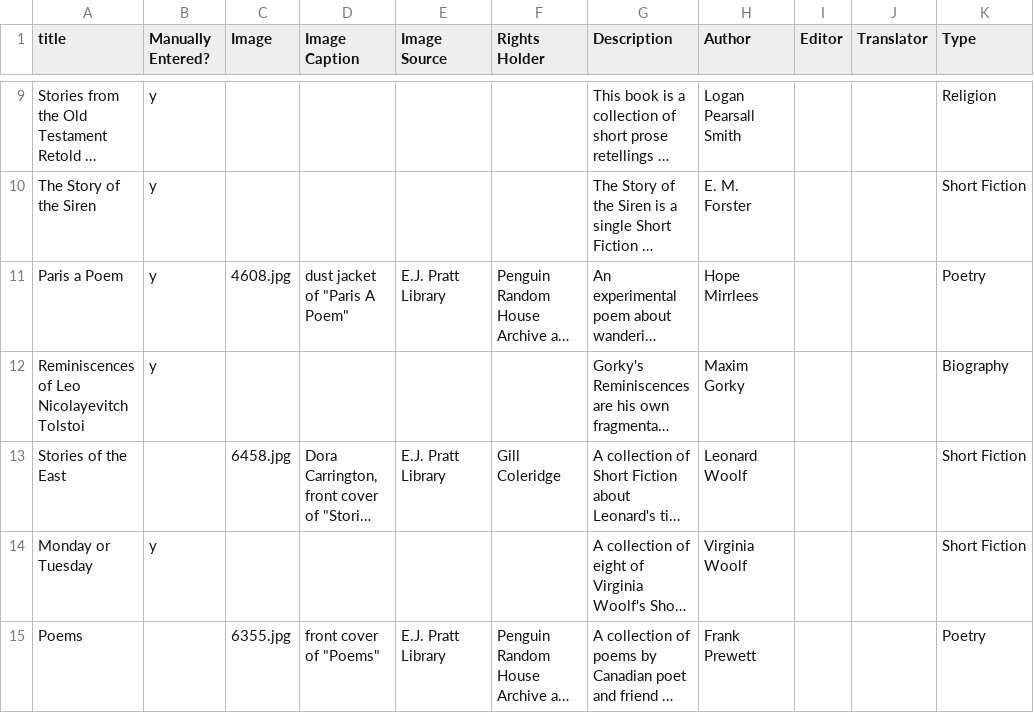
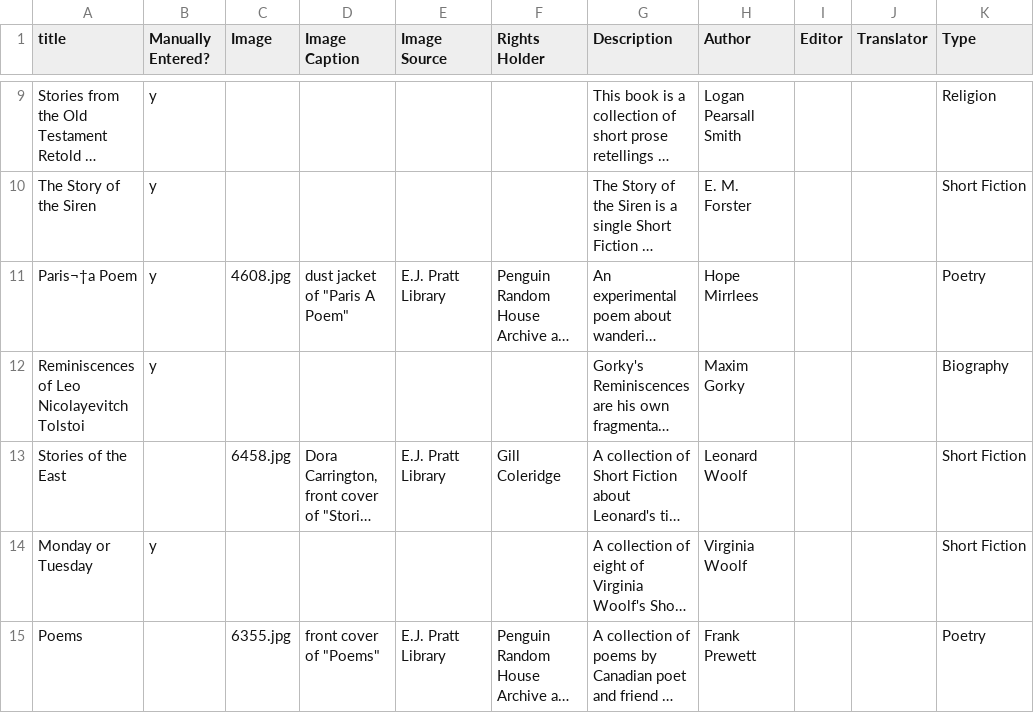
Before and after one commit to ModernistArchivePublishingProject/mapp, a CSV file: sites/all/modules/custom/mapp_data_import/data_sources/work.csv, drawn as a sheet; only a part is shown, gaps mark what is left out; long unchanged cells end in …; the diff covers the shown part only; the diff names each change by its address in the sheet, - before the commit and + after, or states it on an @@ line.

Commit message:
Converted csv to utf8

```diff
--- a/sites/all/modules/custom/mapp_data_import/data_sources/work.csv
+++ b/sites/all/modules/custom/mapp_data_import/data_sources/work.csv
-A11 (title): Paris a Poem
+A11 (title): Paris¬†a Poem
```
Also changed, not shown: 2 edited cells elsewhere in this file.
